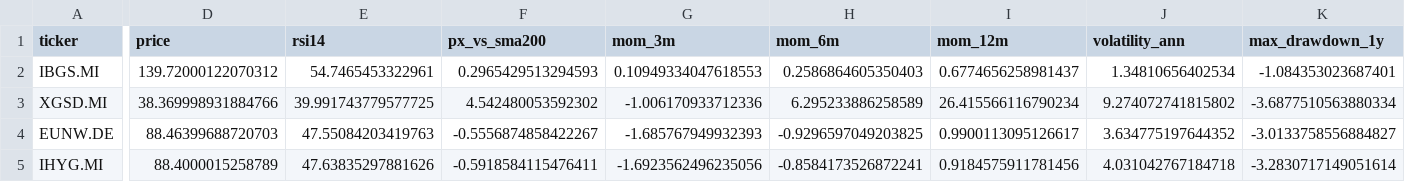
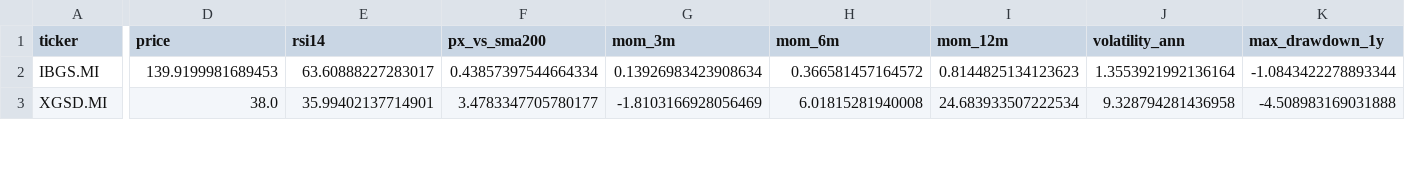
Before and after one commit to massimosaccol/eu-screener, a CSV file: data/bonds.csv, drawn as a sheet; only a part is shown, gaps mark what is left out; removed rows and columns are numbered as before the commit, all else as after; rows hold the shown columns only; the diff covers the shown part only; the diff names each change by its address in the sheet, - before the commit and + after, or states it on an @@ line.

```diff
--- a/data/bonds.csv
+++ b/data/bonds.csv
-D2 (price): 139.72000122070312
+D2 (price): 139.9199981689453
-E2 (rsi14): 54.7465453322961
+E2 (rsi14): 63.60888227283017
-F2 (px_vs_sma200): 0.2965429513294593
+F2 (px_vs_sma200): 0.43857397544664334
-G2 (mom_3m): 0.10949334047618553
+G2 (mom_3m): 0.13926983423908634
-H2 (mom_6m): 0.2586864605350403
+H2 (mom_6m): 0.366581457164572
-I2 (mom_12m): 0.6774656258981437
+I2 (mom_12m): 0.8144825134123623
-J2 (volatility_ann): 1.34810656402534
+J2 (volatility_ann): 1.3553921992136164
-K2 (max_drawdown_1y): -1.084353023687401
+K2 (max_drawdown_1y): -1.0843422278893344
-D3 (price): 38.369998931884766
+D3 (price): 38.0
-E3 (rsi14): 39.991743779577725
+E3 (rsi14): 35.99402137714901
-F3 (px_vs_sma200): 4.542480053592302
+F3 (px_vs_sma200): 3.4783347705780177
-G3 (mom_3m): -1.006170933712336
+G3 (mom_3m): -1.8103166928056469
-H3 (mom_6m): 6.295233886258589
+H3 (mom_6m): 6.01815281940008
-I3 (mom_12m): 26.415566116790234
+I3 (mom_12m): 24.683933507222534
-J3 (volatility_ann): 9.274072741815802
+J3 (volatility_ann): 9.328794281436958
-K3 (max_drawdown_1y): -3.6877510563880334
+K3 (max_drawdown_1y): -4.508983169031888
-row 4: EUNW.DE | 88.46399688720703 | 47.55084203419763 | -0.5556874858422267 | -1.685767949932393 | -0.9296597049203825 | 0.9900113095126617 | 3.634775197644352 | -3.0133758556884827
-row 5: IHYG.MI | 88.4000015258789 | 47.63835297881626 | -0.5918584115476411 | -1.6923562496235056 | -0.8584173526872241 | 0.9184575911781456 | 4.031042767184718 | -3.2830717149051614
```
Also changed, not shown: 2 added rows and 95 edited cells elsewhere in this file, data/equities.csv, 5 other files.
